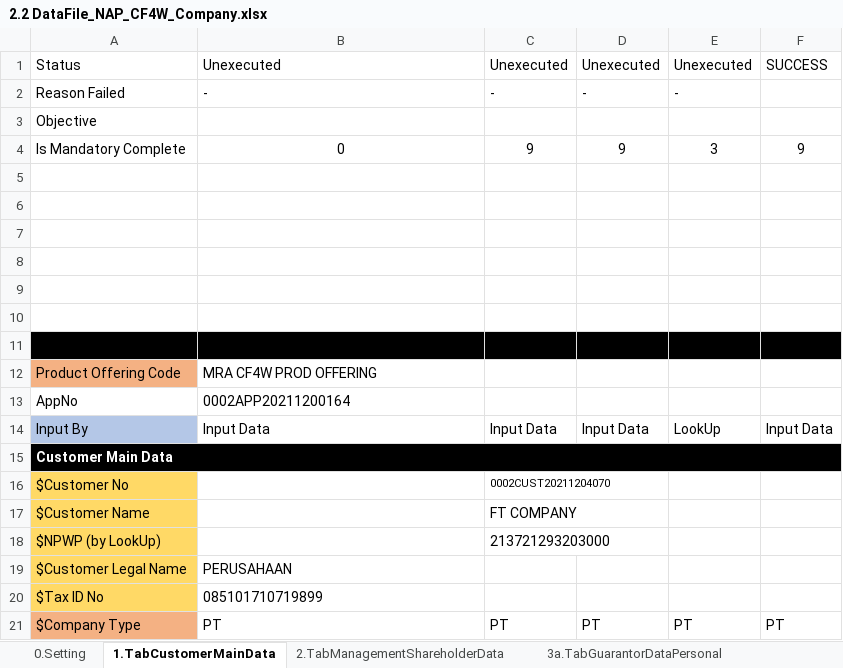
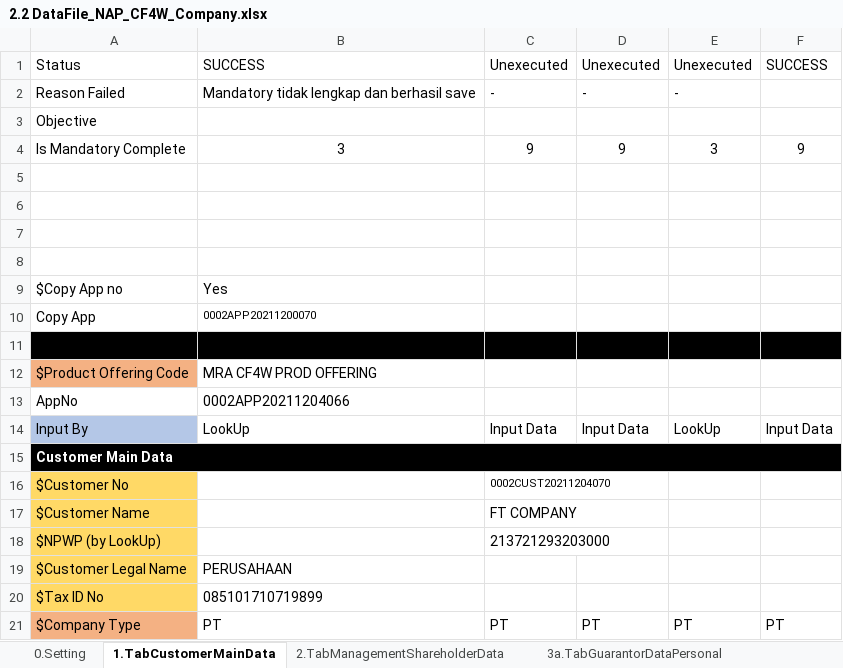
Before and after one commit to qcadins/DemoWorkflow, an Excel workbook: Excel/2.2 DataFile_NAP_CF4W_Company.xlsx, sheet 1.TabCustomerMainData, drawn as a sheet; only a part is shown; values as stored, in another font and other column widths than the file's, no borders; conditional formats not drawn; removed rows and columns are numbered as before the commit, all else as after; the diff names each change by its address in the sheet, - before the commit and + after, or states it on an @@ line.

```diff
--- a/Excel/2.2 DataFile_NAP_CF4W_Company.xlsx (sheet 1.TabCustomerMainData)
+++ b/Excel/2.2 DataFile_NAP_CF4W_Company.xlsx (sheet 1.TabCustomerMainData)
-B1: Unexecuted
+B1: SUCCESS
-B2: -
+B2: Mandatory tidak lengkap dan berhasil save
-B4: 0
+B4: 3
+row 9: $Copy App no | Yes
+row 10: Copy App | 0002APP20211200070
-A11:F11 fill: none
+A11:F11 fill: #000000
-row 10: (empty)
-row 11: (empty)
-A12: Product Offering Code
+A12: $Product Offering Code
-B13: 0002APP20211200164
+B13: 0002APP20211204066
-B14: Input Data
+B14: LookUp
```
Also changed, not shown: sheet 11.TabUploadDocument, sheet 2.TabManagementShareholderData, sheet 3b.TabGuarantorDataCompany, sheet 3a.TabGuarantorDataPersonal, sheet 14.CustomerDataCompletion, sheet 13.TabReservedFundData, 8 more sheets, formulas that keep their value.
